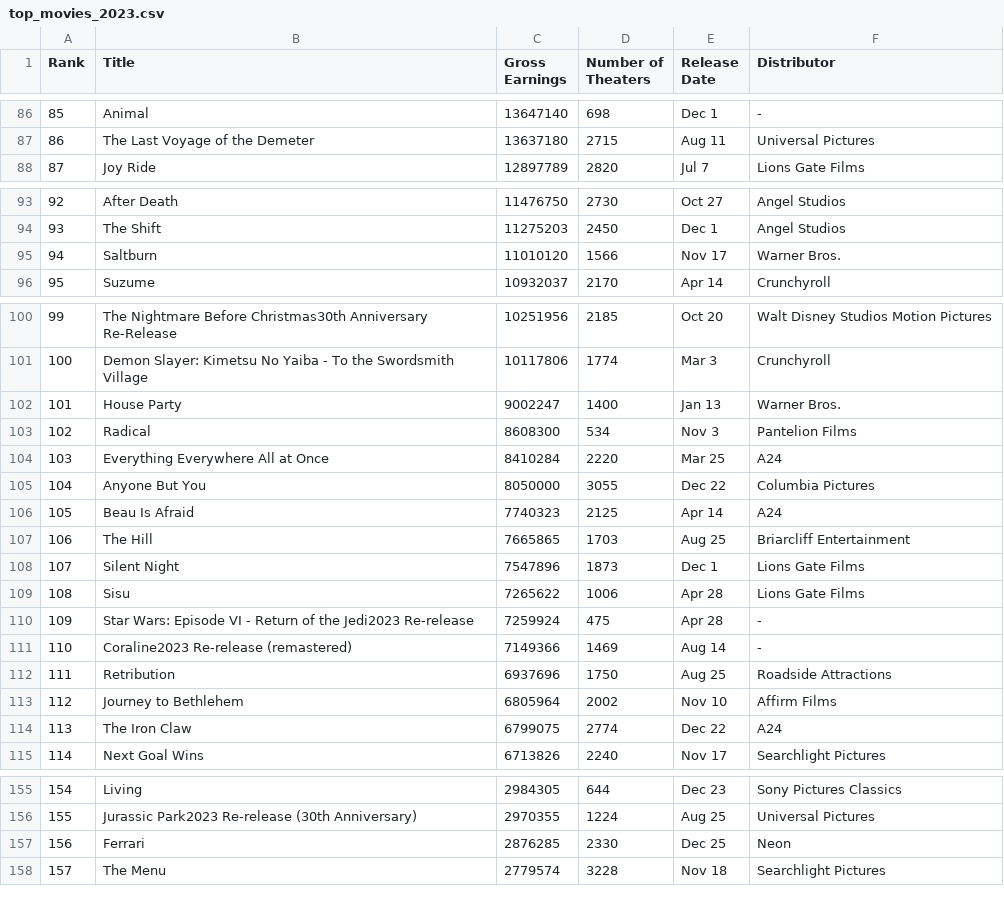
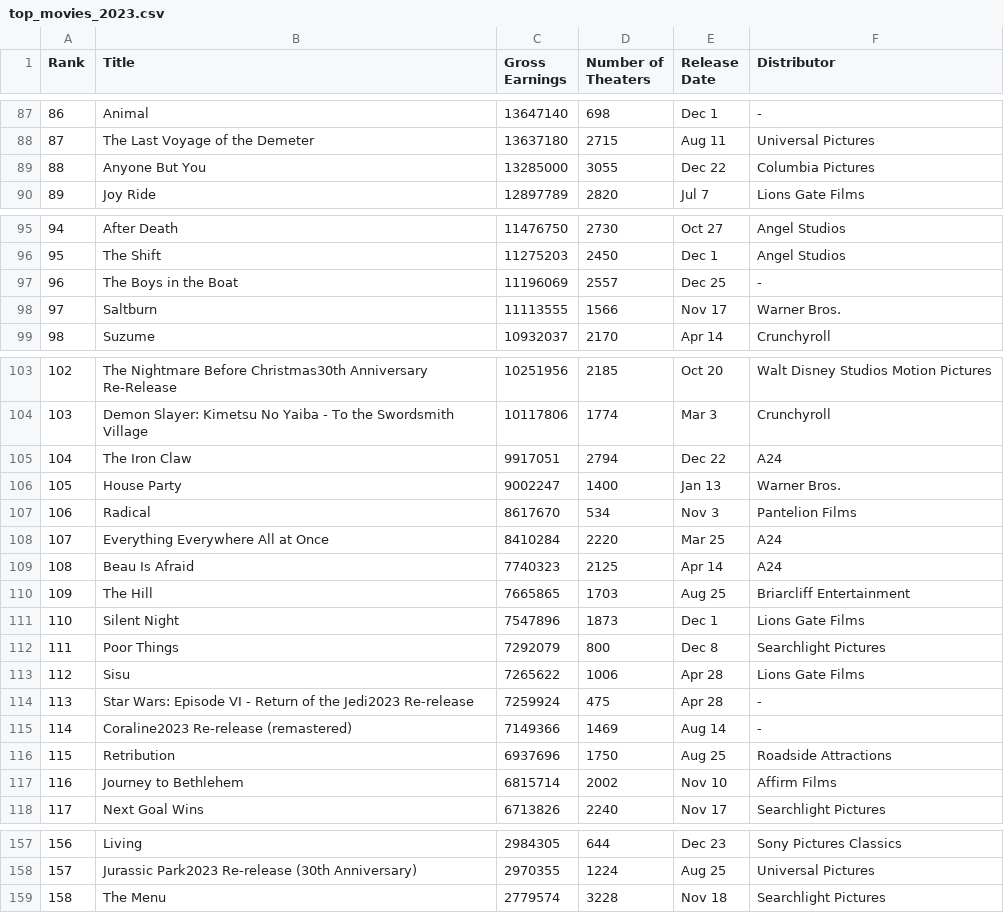
Before and after one commit to spabalate/2023_movies, a CSV file: top_movies_2023.csv, drawn as a sheet; only a part is shown, gaps mark what is left out; removed rows and columns are numbered as before the commit, all else as after; the diff covers the shown part only; the diff names each change by its address in the sheet, - before the commit and + after, or states it on an @@ line.

```diff
--- a/top_movies_2023.csv
+++ b/top_movies_2023.csv
@@ column A (Rank) renumbered between rows 26 and 201 @@
+row 89: 88 | Anyone But You | 13285000 | 3055 | Dec 22 | Columbia Pictures
+row 97: 96 | The Boys in the Boat | 11196069 | 2557 | Dec 25 | -
-C98 (Gross Earnings): 11010120
+C98 (Gross Earnings): 11113555
+row 105: 104 | The Iron Claw | 9917051 | 2794 | Dec 22 | A24
-C107 (Gross Earnings): 8608300
+C107 (Gross Earnings): 8617670
-row 105: 104 | Anyone But You | 8050000 | 3055 | Dec 22 | Columbia Pictures
+row 112: 111 | Poor Things | 7292079 | 800 | Dec 8 | Searchlight Pictures
-C117 (Gross Earnings): 6805964
+C117 (Gross Earnings): 6815714
-row 114: 113 | The Iron Claw | 6799075 | 2774 | Dec 22 | A24
-row 157: 156 | Ferrari | 2876285 | 2330 | Dec 25 | Neon
```
Also changed, not shown: 9 added rows, 10 removed rows and 7 edited cells elsewhere in this file, goat_movies.csv, 2 other files.
